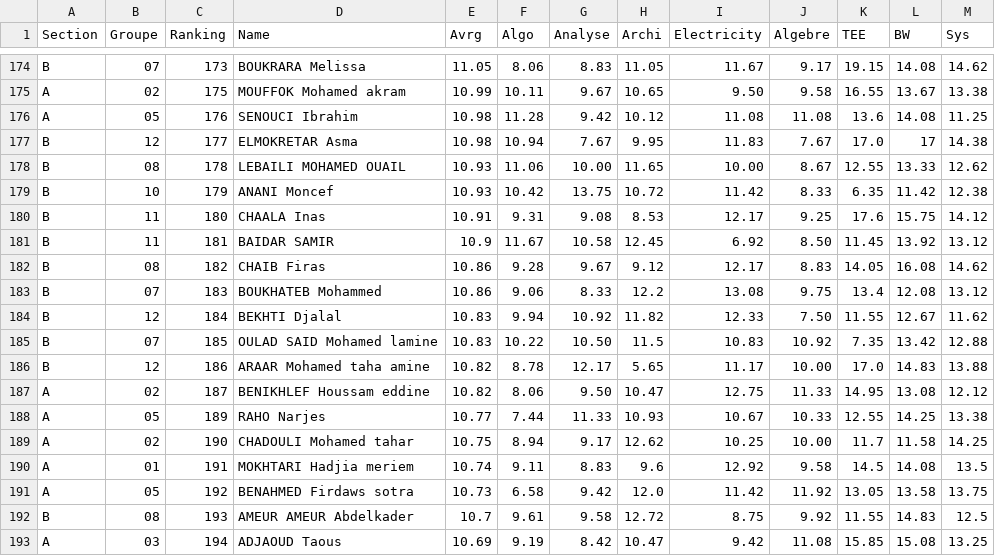
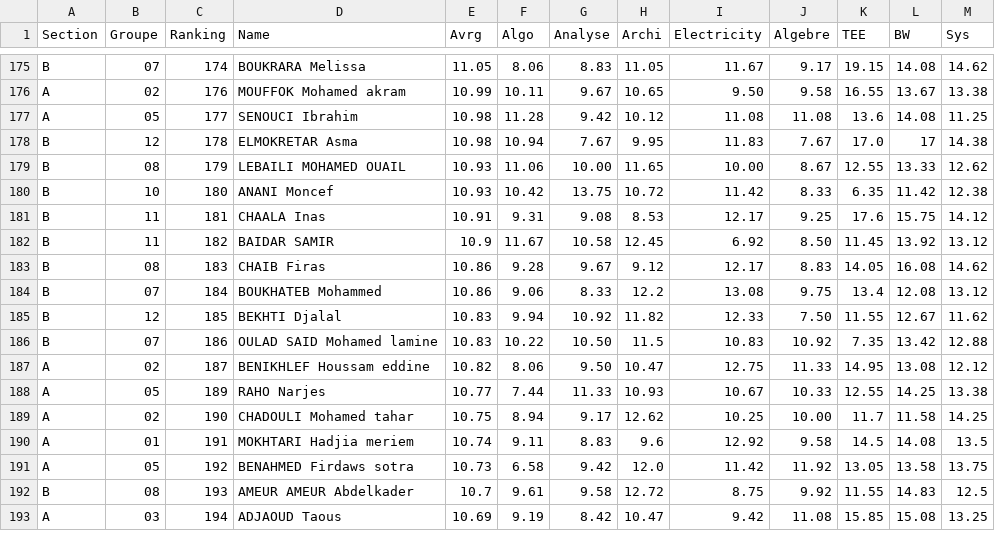
Before and after one commit to Ilyeshaddad337/Ranking, a CSV file: Moyennes.csv, drawn as a sheet; only a part is shown, gaps mark what is left out; removed rows and columns are numbered as before the commit, all else as after; the diff covers the shown part only; the diff names each change by its address in the sheet, - before the commit and + after, or states it on an @@ line.

```diff
--- a/Moyennes.csv
+++ b/Moyennes.csv
-C175 (Ranking): 173
+C175 (Ranking): 174
-C176 (Ranking): 175
+C176 (Ranking): 176
-C177 (Ranking): 176
+C177 (Ranking): 177
-C178 (Ranking): 177
+C178 (Ranking): 178
-C179 (Ranking): 178
+C179 (Ranking): 179
-C180 (Ranking): 179
+C180 (Ranking): 180
-C181 (Ranking): 180
+C181 (Ranking): 181
-C182 (Ranking): 181
+C182 (Ranking): 182
-C183 (Ranking): 182
+C183 (Ranking): 183
-C184 (Ranking): 183
+C184 (Ranking): 184
-C185 (Ranking): 184
+C185 (Ranking): 185
-C186 (Ranking): 185
+C186 (Ranking): 186
-row 186: B | 12 | 186 | ARAAR Mohamed taha amine | 10.82 | 8.78 | 12.17 | 5.65 | 11.17 | 10.00 | 17.0 | 14.83 | 13.88
```
Also changed, not shown: 1 added row and 53 edited cells elsewhere in this file.
